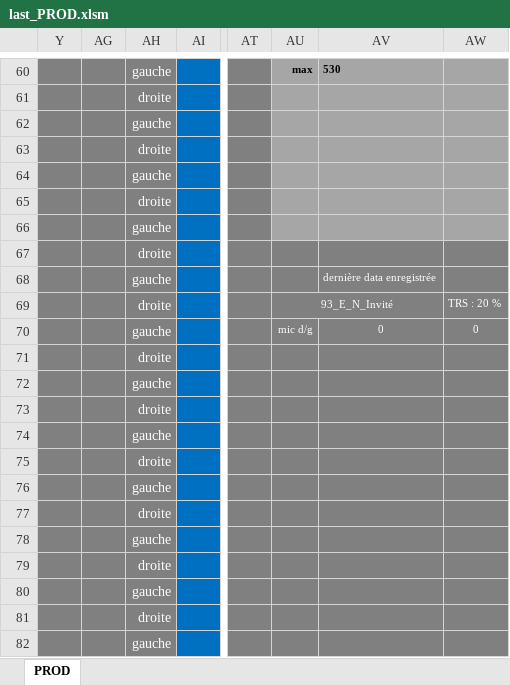
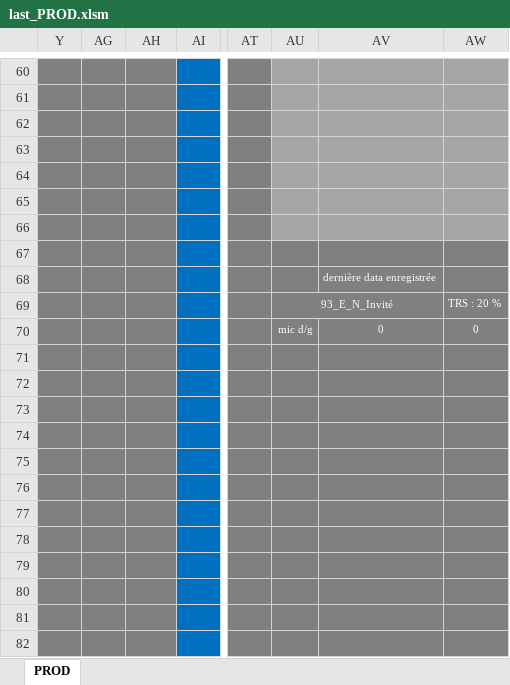
Before and after one commit to NicoWithManyO/sgq, an Excel workbook: last_PROD.xlsm, sheet PROD, drawn as a sheet; only a part is shown, gaps mark what is left out; values as stored, in another font and other column widths than the file's, no borders; charts and pictures and conditional formats not drawn; the diff covers the shown part only; the diff names each change by its address in the sheet, - before the commit and + after, or states it on an @@ line.

```diff
--- a/last_PROD.xlsm (sheet PROD)
+++ b/last_PROD.xlsm (sheet PROD)
-AH60: gauche
+AH60: (empty)
-AU60: max
+AU60: (empty)
-AV60: 530
+AV60: (empty)
-AH61: droite
+AH61: (empty)
-AH62: gauche
+AH62: (empty)
-AH63: droite
+AH63: (empty)
-AH64: gauche
+AH64: (empty)
-AH65: droite
+AH65: (empty)
-AH66: gauche
+AH66: (empty)
-AH67: droite
+AH67: (empty)
-AH68: gauche
+AH68: (empty)
-AH69: droite
+AH69: (empty)
-AH70: gauche
+AH70: (empty)
-AH71: droite
+AH71: (empty)
-AH72: gauche
+AH72: (empty)
-AH73: droite
+AH73: (empty)
-AH74: gauche
+AH74: (empty)
-AH75: droite
+AH75: (empty)
-AH76: gauche
+AH76: (empty)
-AH77: droite
+AH77: (empty)
-AH78: gauche
+AH78: (empty)
-AH79: droite
+AH79: (empty)
-AH80: gauche
+AH80: (empty)
-AH81: droite
+AH81: (empty)
-AH82: gauche
+AH82: (empty)
```
Also changed, not shown: 32 edited cells elsewhere in this sheet.
